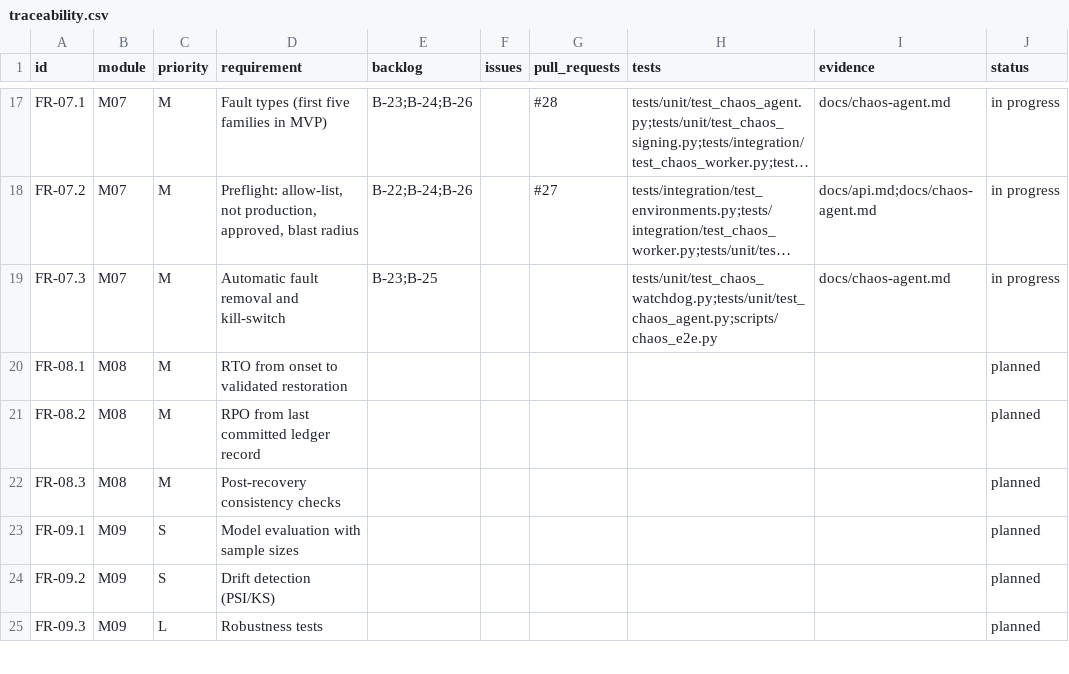
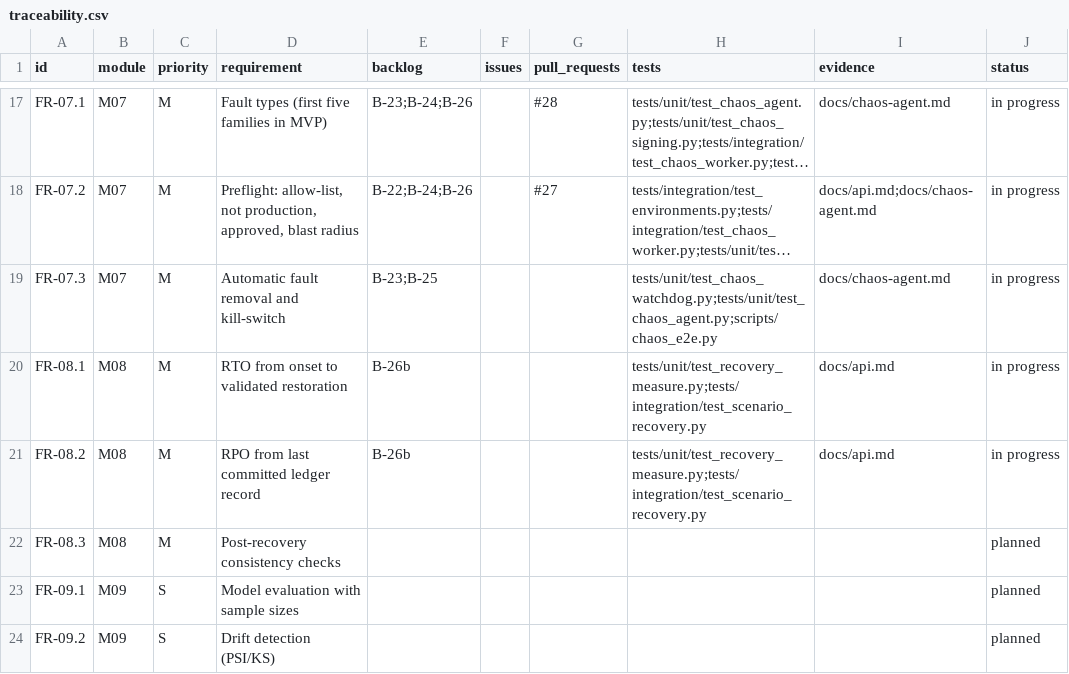
Before and after one commit to resilinet-ai/resilinet-ai, a CSV file: docs/traceability.csv, drawn as a sheet; only a part is shown, gaps mark what is left out; the shorter side is filled out with more unchanged rows; long unchanged cells end in …; the diff names each change by its address in the sheet, - before the commit and + after, or states it on an @@ line.

```diff
--- a/docs/traceability.csv
+++ b/docs/traceability.csv
-E20:E21 (backlog): (empty)
+E20:E21 (backlog): B-26b
-H20:H21 (tests): (empty)
+H20:H21 (tests): tests/unit/test_recovery_measure.py;tests/integration/test_scenario_recovery.py
-I20:I21 (evidence): (empty)
+I20:I21 (evidence): docs/api.md
-J20:J21 (status): planned
+J20:J21 (status): in progress
```
Also changed, not shown: 14 other files.
